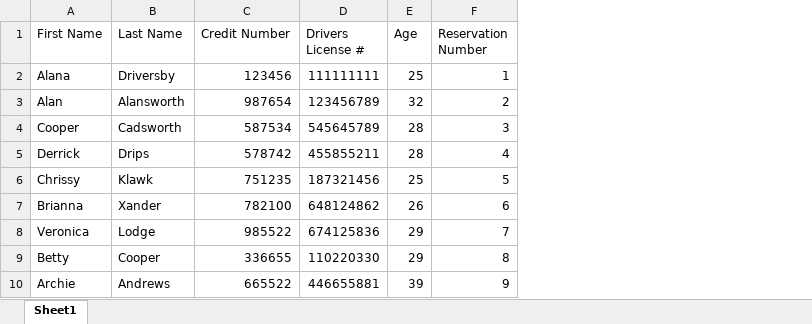
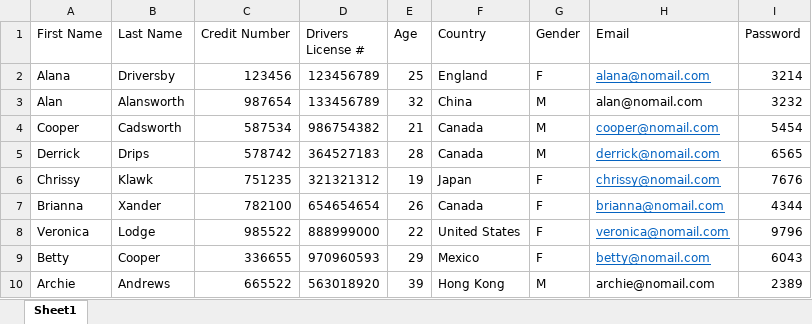
Before and after one commit to alantylam/CPSC471_Project, an Excel workbook: Excels/ABA Customer Info.xlsx, sheet Sheet1, drawn as a sheet; values as stored, in another font and other column widths than the file's, no borders; removed rows and columns are numbered as before the commit, all else as after; the diff names each change by its address in the sheet, - before the commit and + after, or states it on an @@ line.

```diff
--- a/Excels/ABA Customer Info.xlsx (sheet Sheet1)
+++ b/Excels/ABA Customer Info.xlsx (sheet Sheet1)
-column F (Reservation Number), rows 2-10: 1 | 2 | 3 | 4 | 5 | 6 | 7 | 8 | 9
+column F (Country), rows 2-10: England | China | Canada | Canada | Japan | Canada | United States | Mexico | Hong Kong
+column G (Gender), rows 2-10: F | M | M | M | F | F | F | F | M
+column H (Email), rows 2-10: alana@nomail.com | alan@nomail.com | cooper@nomail.com | derrick@nomail.com | chrissy@nomail.com | brianna@nomail.com | veronica@nomail.com | betty@nomail.com | archie@nomail.com
+column I (Password), rows 2-10: 3214 | 3232 | 5454 | 6565 | 7676 | 4344 | 9796 | 6043 | 2389
-D2 (Drivers License #): 111111111
+D2 (Drivers License #): 123456789
-D3 (Drivers License #): 123456789
+D3 (Drivers License #): 133456789
-D4 (Drivers License #): 545645789
+D4 (Drivers License #): 986754382
-E4 (Age): 28
+E4 (Age): 21
-D5 (Drivers License #): 455855211
+D5 (Drivers License #): 364527183
-D6 (Drivers License #): 187321456
+D6 (Drivers License #): 321321312
-E6 (Age): 25
+E6 (Age): 19
-D7 (Drivers License #): 648124862
+D7 (Drivers License #): 654654654
-D8 (Drivers License #): 674125836
+D8 (Drivers License #): 888999000
-E8 (Age): 29
+E8 (Age): 22
-D9 (Drivers License #): 110220330
+D9 (Drivers License #): 970960593
-D10 (Drivers License #): 446655881
+D10 (Drivers License #): 563018920
```
Also changed, not shown: Excels/ABA Rental Lot Info.xlsx, Excels/ABA Reservation Info.xlsx, 9 other files.
